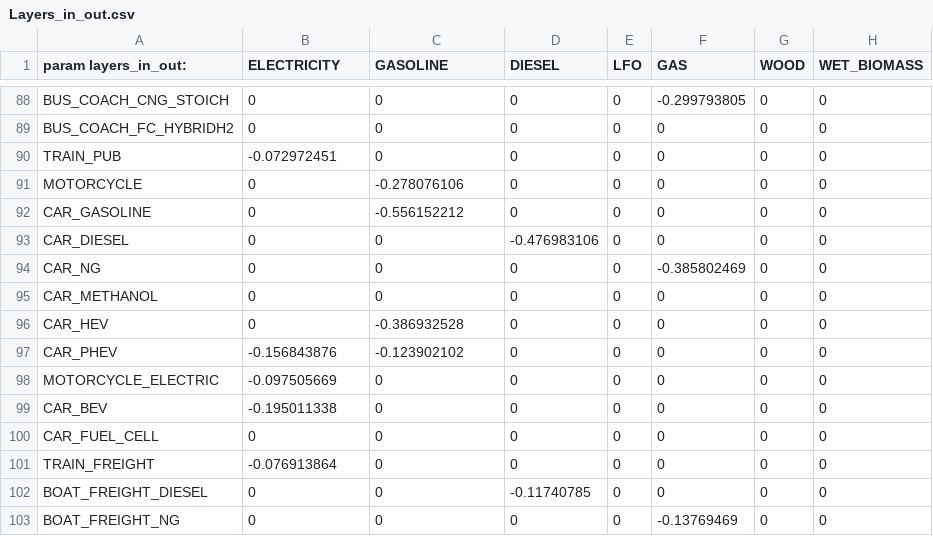
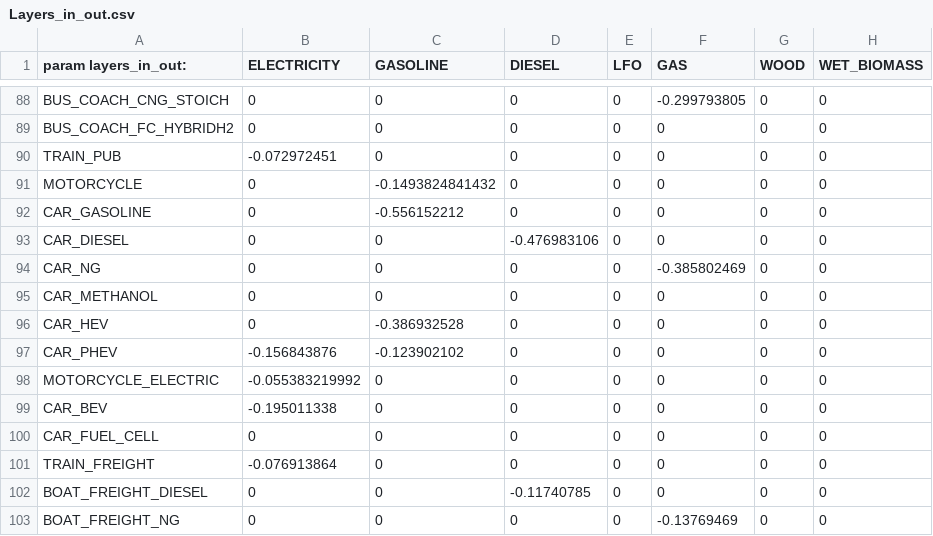
Before and after one commit to energyscope/EnergyScope_coupling_GEMMES, a CSV file: Data/CO 2021/Layers_in_out.csv, drawn as a sheet; only a part is shown, gaps mark what is left out; the diff names each change by its address in the sheet, - before the commit and + after, or states it on an @@ line.

```diff
--- a/Data/CO 2021/Layers_in_out.csv
+++ b/Data/CO 2021/Layers_in_out.csv
-C91 (GASOLINE): -0.278076106
+C91 (GASOLINE): -0.1493824841432
-B98 (ELECTRICITY): -0.097505669
+B98 (ELECTRICITY): -0.055383219992
```
Also changed, not shown: Data/CO 2021/Resources.csv, Data/CO 2021/Technologies.csv, 46 other files.
